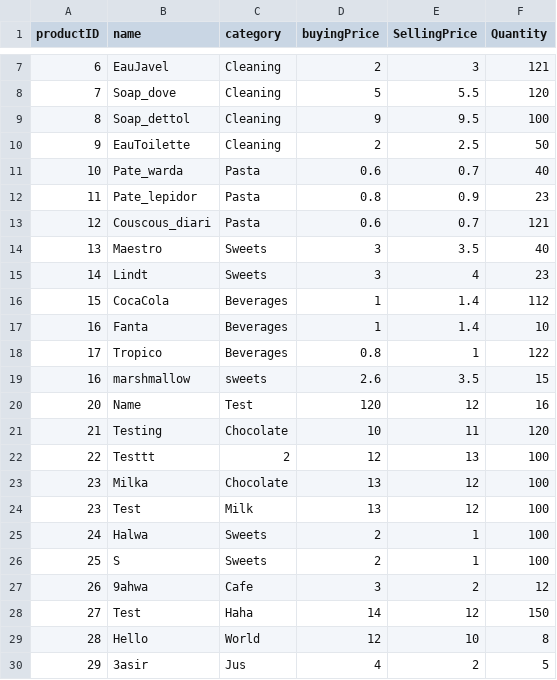
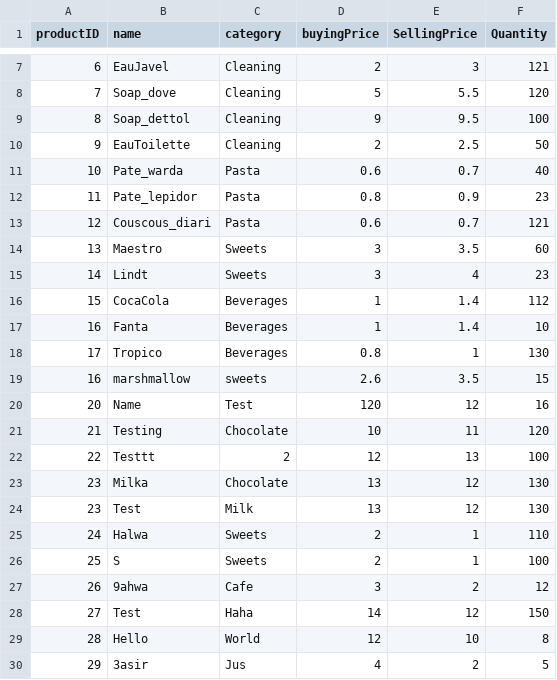
Before and after one commit to M-AzizSrairi/Inventory_Management_System, a CSV file: inventory.csv, drawn as a sheet; only a part is shown, gaps mark what is left out.

```diff
--- a/inventory.csv
+++ b/inventory.csv
@@ -13,3 +13,3 @@ productID,name,category,buyingPrice,SellingPrice,Quantity
 12,Couscous_diari,Pasta,0.6,0.7,121
-13,Maestro,Sweets,3,3.5,40
+13,Maestro,Sweets,3,3.5,60
 14,Lindt,Sweets,3,4,23
@@ -17,3 +17,3 @@ productID,name,category,buyingPrice,SellingPrice,Quantity
 16,Fanta,Beverages,1,1.4,10
-17,Tropico,Beverages,0.8,1,122
+17,Tropico,Beverages,0.8,1,130
 16,marshmallow,sweets,2.6,3.5,15
@@ -22,5 +22,5 @@ productID,name,category,buyingPrice,SellingPrice,Quantity
 22,Testtt,2,12,13,100
-23,Milka,Chocolate,13,12,100
-23,Test,Milk,13,12,100
-24,Halwa,Sweets,2,1,100
+23,Milka,Chocolate,13,12,130
+23,Test,Milk,13,12,130
+24,Halwa,Sweets,2,1,110
 25,S,Sweets,2,1,100
```
Also changed, not shown: 24 other files.
